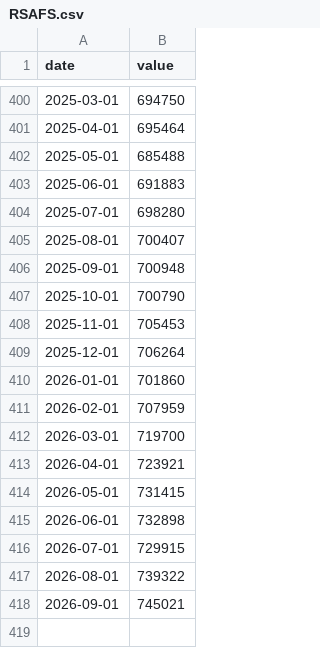
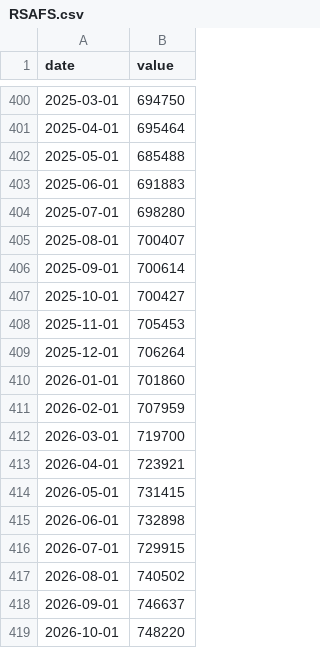
Before and after one commit to cool1990/Invest_Dashboard_V2, a CSV file: data/raw/fred/RSAFS.csv, drawn as a sheet; only a part is shown, gaps mark what is left out.

```diff
--- a/data/raw/fred/RSAFS.csv
+++ b/data/raw/fred/RSAFS.csv
@@ -405,4 +405,4 @@ date,value
 2025-08-01,700407
-2025-09-01,700948
-2025-10-01,700790
+2025-09-01,700614
+2025-10-01,700427
 2025-11-01,705453
@@ -416,3 +416,4 @@ date,value
 2026-07-01,729915
-2026-08-01,739322
-2026-09-01,745021
+2026-08-01,740502
+2026-09-01,746637
+2026-10-01,748220
```
Also changed, not shown: data/raw/fred/INDPRO.csv, data/raw/fred/RRPONTSYD.csv, 24 other files.
